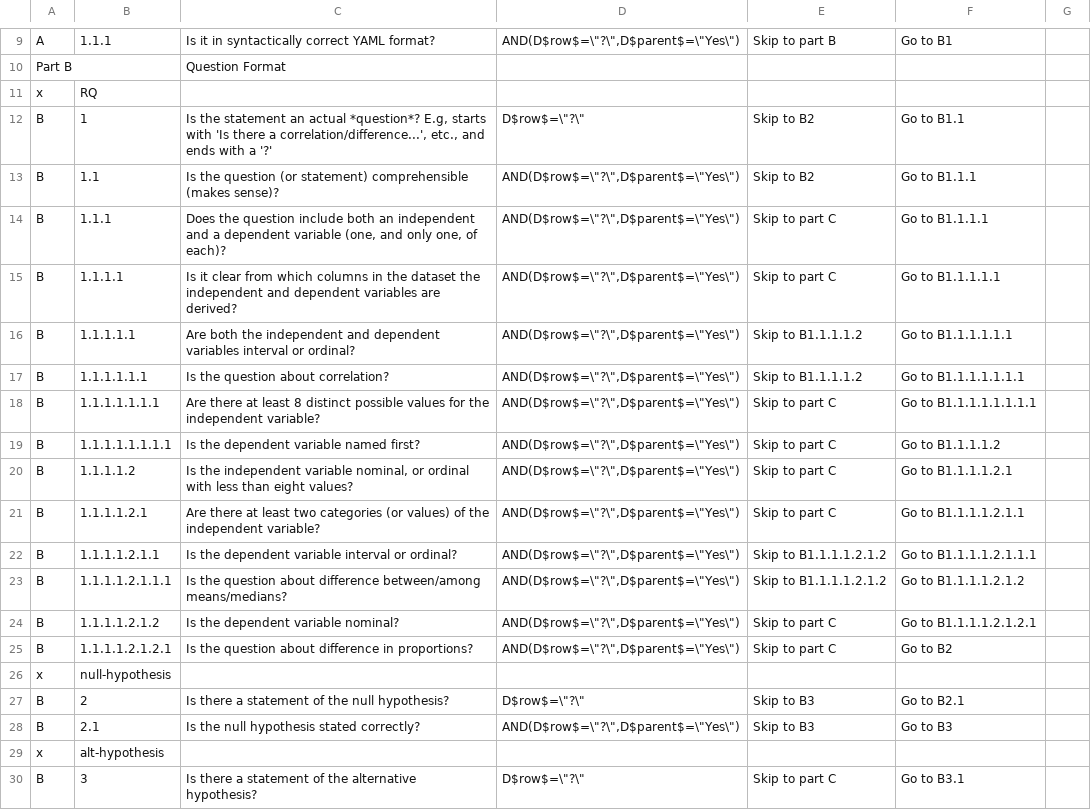
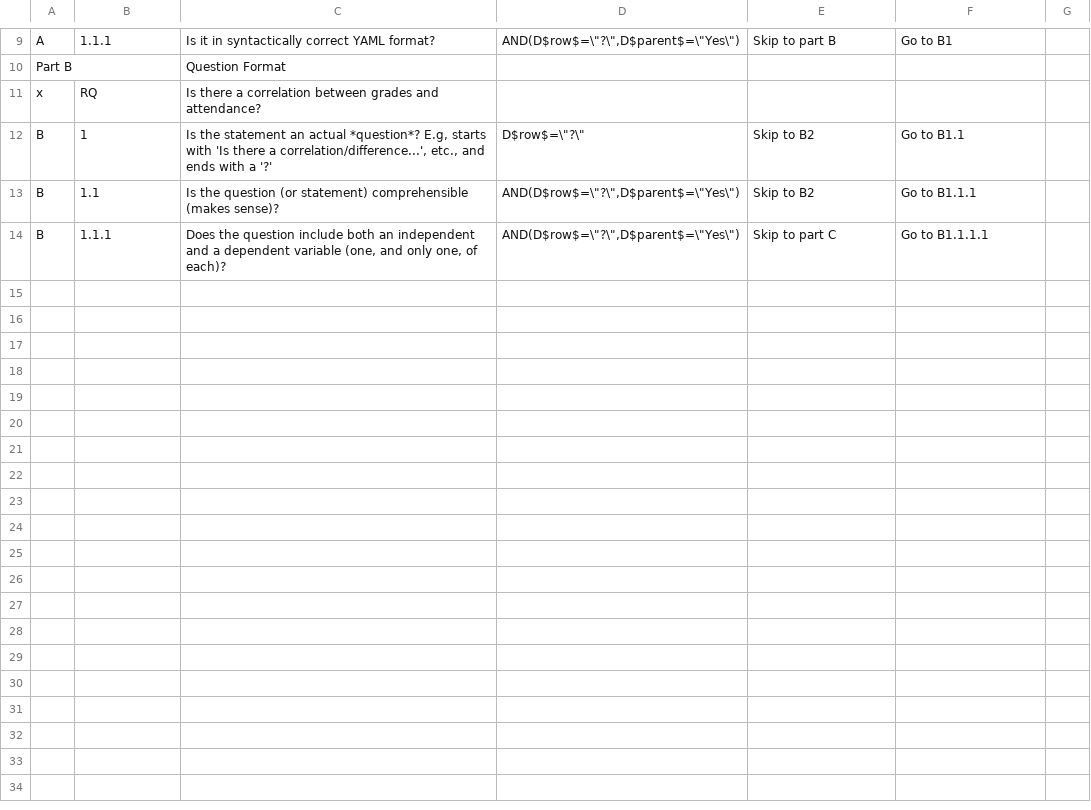
Before and after one commit to jnoll/hexcel, a CSV file: rubric.csv, drawn as a sheet; only a part is shown, gaps mark what is left out; the diff covers the shown part only.

```diff
--- a/rubric.csv
+++ b/rubric.csv
@@ -10,3 +10,3 @@ A,1.1.1,Is it in syntactically correct YAML format?,"AND(D$row$=\""?\"",D$parent
 Part B,,Question Format,,,,,
-x,RQ,,,,,,
+x,RQ,"Is there a correlation between grades and attendance?",,,,,
 B,1,"Is the statement an actual *question*? E.g, starts with 'Is there a correlation/difference...', etc., and ends with a '?'","D$row$=\""?\""",Skip to B2,Go to B1.1,,
@@ -14,17 +14 @@ B,1.1,Is the question (or statement) comprehensible (makes sense)?,"AND(D$row$=\
 B,1.1.1,"Does the question include both an independent and a dependent variable (one, and only one, of each)?","AND(D$row$=\""?\"",D$parent$=\""Yes\"")",Skip to part C,Go to B1.1.1.1,,
-B,1.1.1.1,Is it clear from which columns in the dataset the independent and dependent variables are derived?,"AND(D$row$=\""?\"",D$parent$=\""Yes\"")",Skip to part C,Go to B1.1.1.1.1,,
-B,1.1.1.1.1,Are both the independent and dependent variables interval or ordinal?,"AND(D$row$=\""?\"",D$parent$=\""Yes\"")",Skip to B1.1.1.1.2,Go to B1.1.1.1.1.1,,
-B,1.1.1.1.1.1,Is the question about correlation?,"AND(D$row$=\""?\"",D$parent$=\""Yes\"")",Skip to B1.1.1.1.2,Go to B1.1.1.1.1.1.1,,
-B,1.1.1.1.1.1.1,Are there at least 8 distinct possible values for the independent variable?,"AND(D$row$=\""?\"",D$parent$=\""Yes\"")",Skip to part C,Go to B1.1.1.1.1.1.1.1,,
-B,1.1.1.1.1.1.1.1,Is the dependent variable named first?,"AND(D$row$=\""?\"",D$parent$=\""Yes\"")",Skip to part C,Go to B1.1.1.1.2,,
-B,1.1.1.1.2,"Is the independent variable nominal, or ordinal with less than eight values?","AND(D$row$=\""?\"",D$parent$=\""Yes\"")",Skip to part C,Go to B1.1.1.1.2.1,,
-B,1.1.1.1.2.1,Are there at least two categories (or values) of the independent variable?,"AND(D$row$=\""?\"",D$parent$=\""Yes\"")",Skip to part C,Go to B1.1.1.1.2.1.1,,
-B,1.1.1.1.2.1.1,Is the dependent variable interval or ordinal?,"AND(D$row$=\""?\"",D$parent$=\""Yes\"")",Skip to B1.1.1.1.2.1.2,Go to B1.1.1.1.2.1.1.1,,
-B,1.1.1.1.2.1.1.1,Is the question about difference between/among means/medians?,"AND(D$row$=\""?\"",D$parent$=\""Yes\"")",Skip to B1.1.1.1.2.1.2,Go to B1.1.1.1.2.1.2,,
-B,1.1.1.1.2.1.2,Is the dependent variable nominal?,"AND(D$row$=\""?\"",D$parent$=\""Yes\"")",Skip to part C,Go to B1.1.1.1.2.1.2.1,,
-B,1.1.1.1.2.1.2.1,Is the question about difference in proportions?,"AND(D$row$=\""?\"",D$parent$=\""Yes\"")",Skip to part C,Go to B2,,
-x,null-hypothesis,,,,,,
-B,2,Is there a statement of the null hypothesis?,"D$row$=\""?\""",Skip to B3,Go to B2.1,,
-B,2.1,Is the null hypothesis stated correctly?,"AND(D$row$=\""?\"",D$parent$=\""Yes\"")",Skip to B3,Go to B3,,
-x,alt-hypothesis,,,,,,
-B,3,Is there a statement of the alternative hypothesis?,"D$row$=\""?\""",Skip to part C,Go to B3.1,,
```
Also changed, not shown: 15 removed rows elsewhere in this file, 5 other files.
